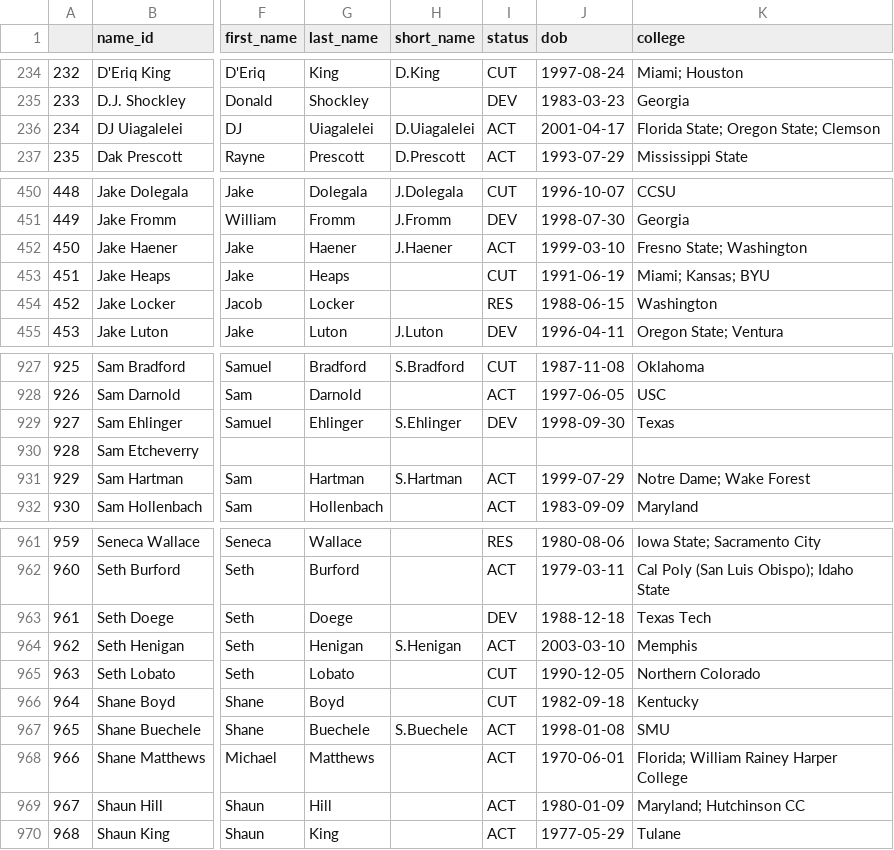
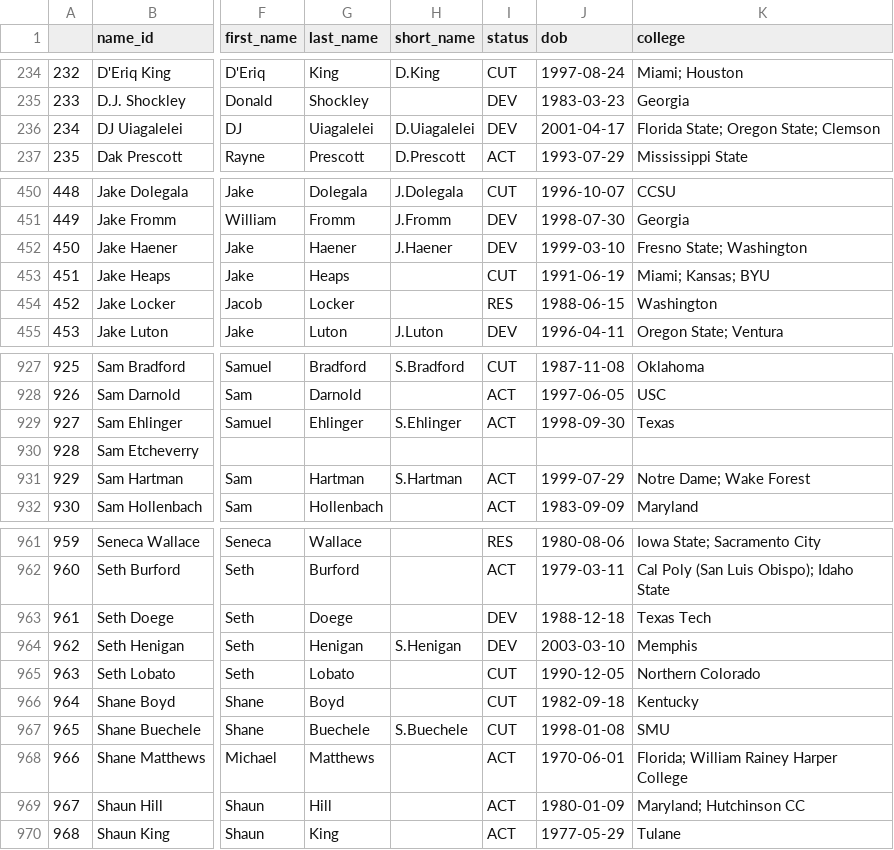
Before and after one commit to mitch-avis/nfeloqb, a CSV file: Other Data/meta_data.csv, drawn as a sheet; only a part is shown, gaps mark what is left out; the diff names each change by its address in the sheet, - before the commit and + after, or states it on an @@ line.

```diff
--- a/Other Data/meta_data.csv
+++ b/Other Data/meta_data.csv
-I236 (status): ACT
+I236 (status): DEV
-I452 (status): ACT
+I452 (status): DEV
-I929 (status): DEV
+I929 (status): ACT
-I964 (status): ACT
+I964 (status): DEV
-I967 (status): ACT
+I967 (status): CUT
```
Also changed, not shown: 2 other files.
